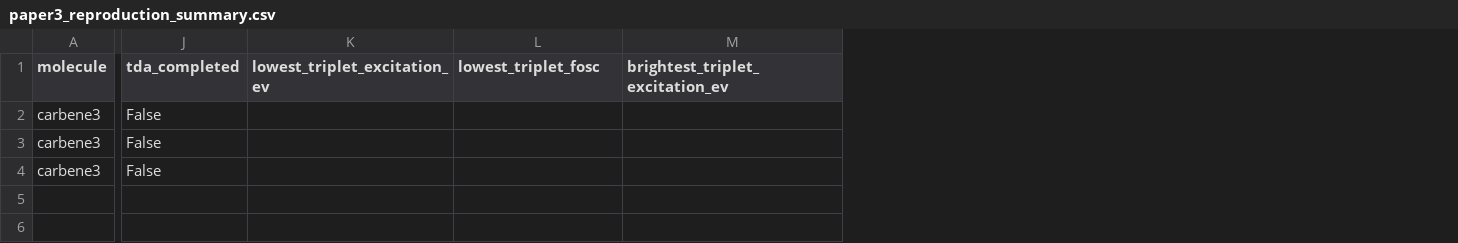
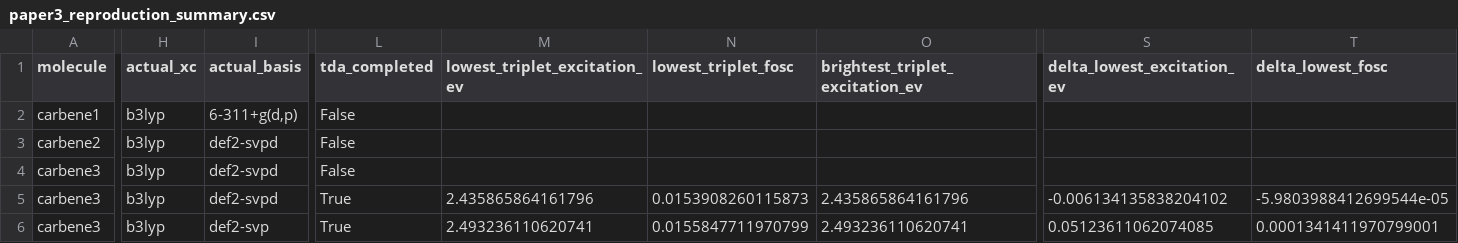
Before and after one commit to ZhihaooWang/electron-sextets-triplet-carbenes, a CSV file: results/paper3_reproduction_summary.csv, drawn as a sheet; only a part is shown, gaps mark what is left out; addresses are those after the commit; rows hold the shown columns only; the diff covers the shown part only; the diff names each change by its address in the sheet, - before the commit and + after, or states it on an @@ line.

Commit message:
Track partial carbene1 and carbene2 reproduction status

```diff
--- a/results/paper3_reproduction_summary.csv
+++ b/results/paper3_reproduction_summary.csv
+column H (actual_xc), rows 4-6: all b3lyp
+column I (actual_basis), rows 4-6: def2-svpd | def2-svpd | def2-svp
+column S (delta_lowest_excitation_ev), rows 5-6: -0.006134135838204102 | 0.05123611062074085
+column T (delta_lowest_fosc), rows 5-6: -5.9803988412699544e-05 | 0.0001341411970799001
+row 2: carbene1 | b3lyp | 6-311+g(d,p) | False
+row 3: carbene2 | b3lyp | def2-svpd | False
-L5:L6 (tda_completed): False
+L5:L6 (tda_completed): True
-M5 (lowest_triplet_excitation_ev): (empty)
+M5 (lowest_triplet_excitation_ev): 2.435865864161796
-N5 (lowest_triplet_fosc): (empty)
+N5 (lowest_triplet_fosc): 0.0153908260115873
-O5 (brightest_triplet_excitation_ev): (empty)
+O5 (brightest_triplet_excitation_ev): 2.435865864161796
-M6 (lowest_triplet_excitation_ev): (empty)
+M6 (lowest_triplet_excitation_ev): 2.493236110620741
-N6 (lowest_triplet_fosc): (empty)
+N6 (lowest_triplet_fosc): 0.0155847711970799
-O6 (brightest_triplet_excitation_ev): (empty)
+O6 (brightest_triplet_excitation_ev): 2.493236110620741
```
Also changed, not shown: 4 edited cells elsewhere in this file, 1 other file.
